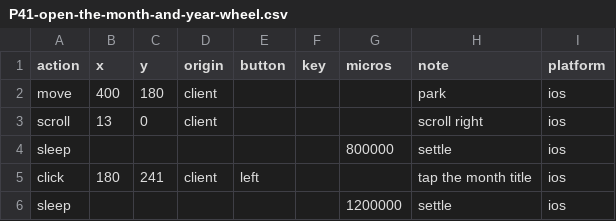
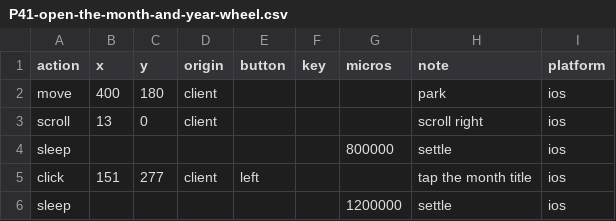
Before and after one commit to raliclo/swift-cross-ui, a CSV file: testapp/actions/ios/P41-open-the-month-and-year-wheel.csv, drawn as a sheet.

```diff
--- a/testapp/actions/ios/P41-open-the-month-and-year-wheel.csv
+++ b/testapp/actions/ios/P41-open-the-month-and-year-wheel.csv
@@ -4,3 +4,3 @@ scroll,13,0,client,,,,scroll right,ios
 sleep,,,,,,800000,settle,ios
-click,180,241,client,left,,,tap the month title,ios
+click,151,277,client,left,,,tap the month title,ios
 sleep,,,,,,1200000,settle,ios
```
Also changed, not shown: testapp/actions/ios/P41-scroll-to-the-date-and-time-wheel.csv, testapp/actions/ios/P41-scroll-to-the-time-component.csv, 4 other files.
